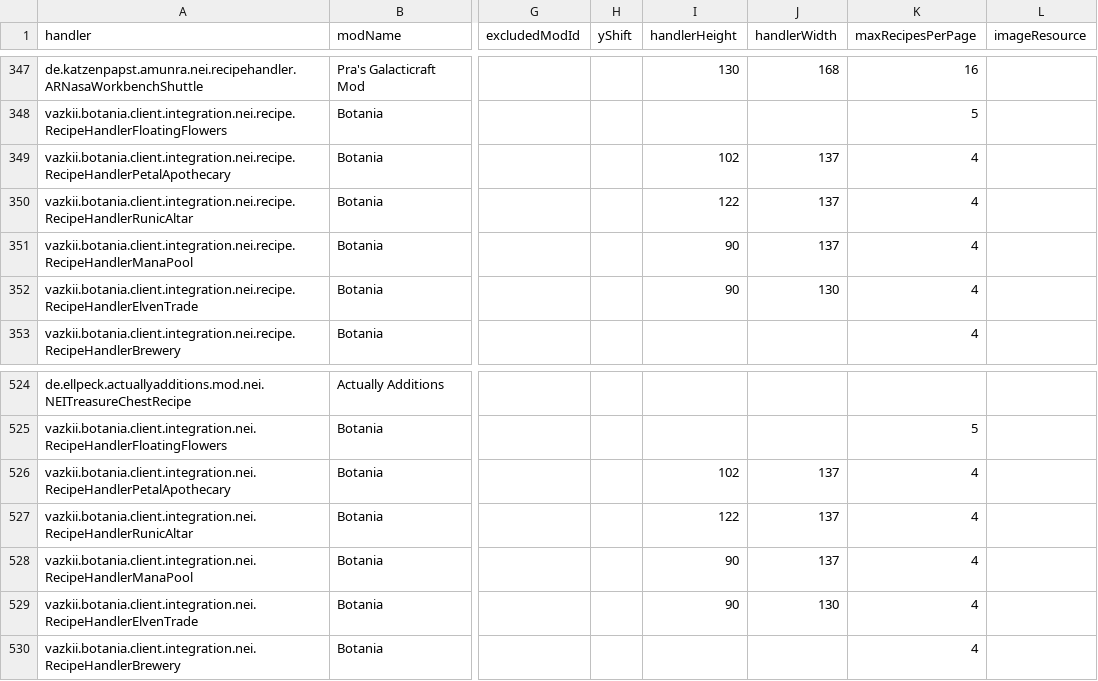
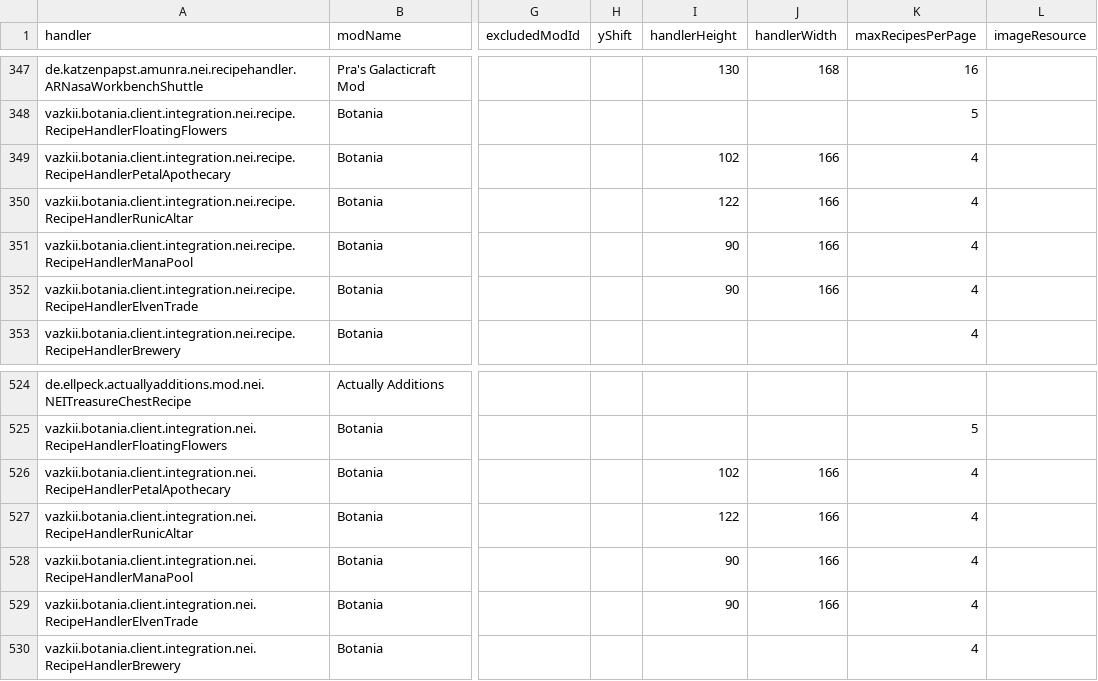
Before and after one commit to GTNewHorizons/NotEnoughItems, a CSV file: src/main/resources/assets/nei/csv/handlers.csv, drawn as a sheet; only a part is shown, gaps mark what is left out; the diff names each change by its address in the sheet, - before the commit and + after, or states it on an @@ line.

Commit message:
Improve recipe screen (#1165)
Co-authored-by: github-actions[bot] <41898282+github-actions[bot]@users.noreply.github.com>

```diff
--- a/src/main/resources/assets/nei/csv/handlers.csv
+++ b/src/main/resources/assets/nei/csv/handlers.csv
-J349:J351 (handlerWidth): 137
+J349:J351 (handlerWidth): 166
-J352 (handlerWidth): 130
+J352 (handlerWidth): 166
-J526:J528 (handlerWidth): 137
+J526:J528 (handlerWidth): 166
-J529 (handlerWidth): 130
+J529 (handlerWidth): 166
```
Also changed, not shown: 52 other files.
